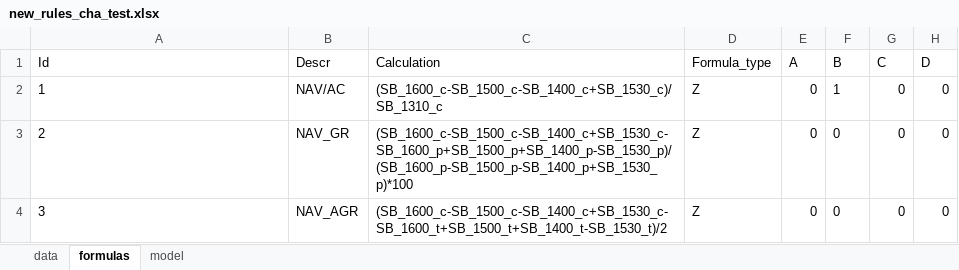
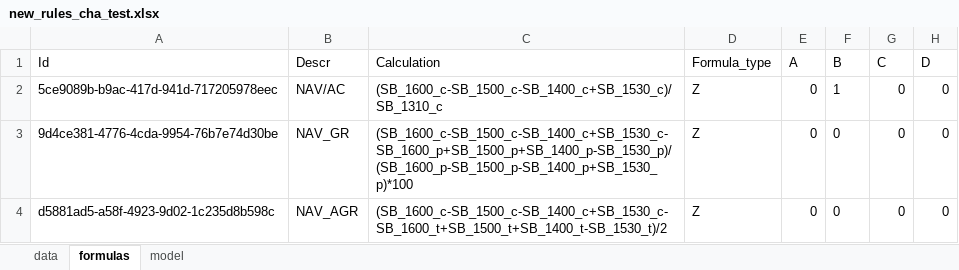
Before and after one commit to 34timmy/riskService, an Excel workbook: docs/new_rules_cha_test.xlsx, sheet formulas, drawn as a sheet; only a part is shown; values as stored, in another font and other column widths than the file's, no borders; the diff names each change by its address in the sheet, - before the commit and + after, or states it on an @@ line.

```diff
--- a/docs/new_rules_cha_test.xlsx (sheet formulas)
+++ b/docs/new_rules_cha_test.xlsx (sheet formulas)
-A2 (Id): 1
+A2 (Id): 5ce9089b-b9ac-417d-941d-717205978eec
-A3 (Id): 2
+A3 (Id): 9d4ce381-4776-4cda-9954-76b7e74d30be
-A4 (Id): 3
+A4 (Id): d5881ad5-a58f-4923-9d02-1c235d8b598c
```
Also changed, not shown: sheet model, 4 other files.
